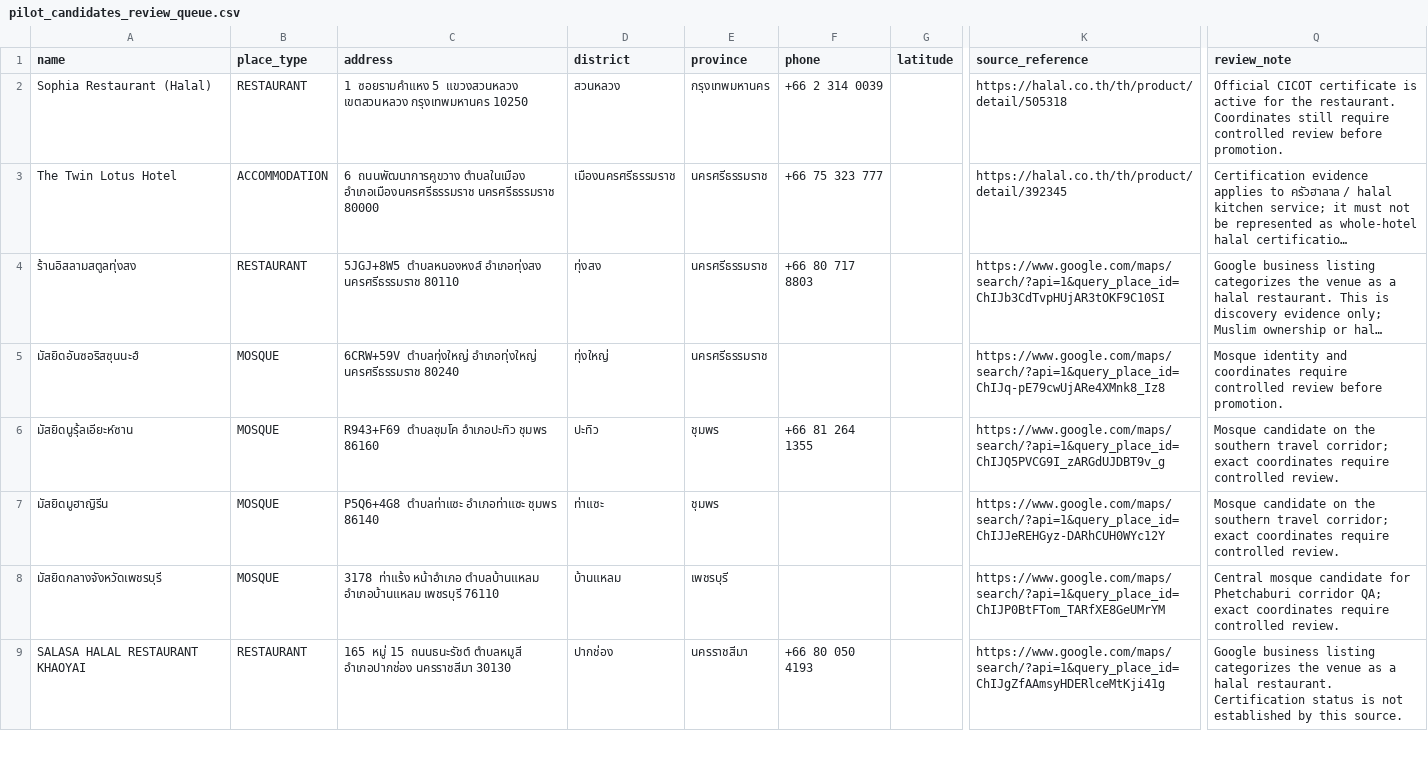
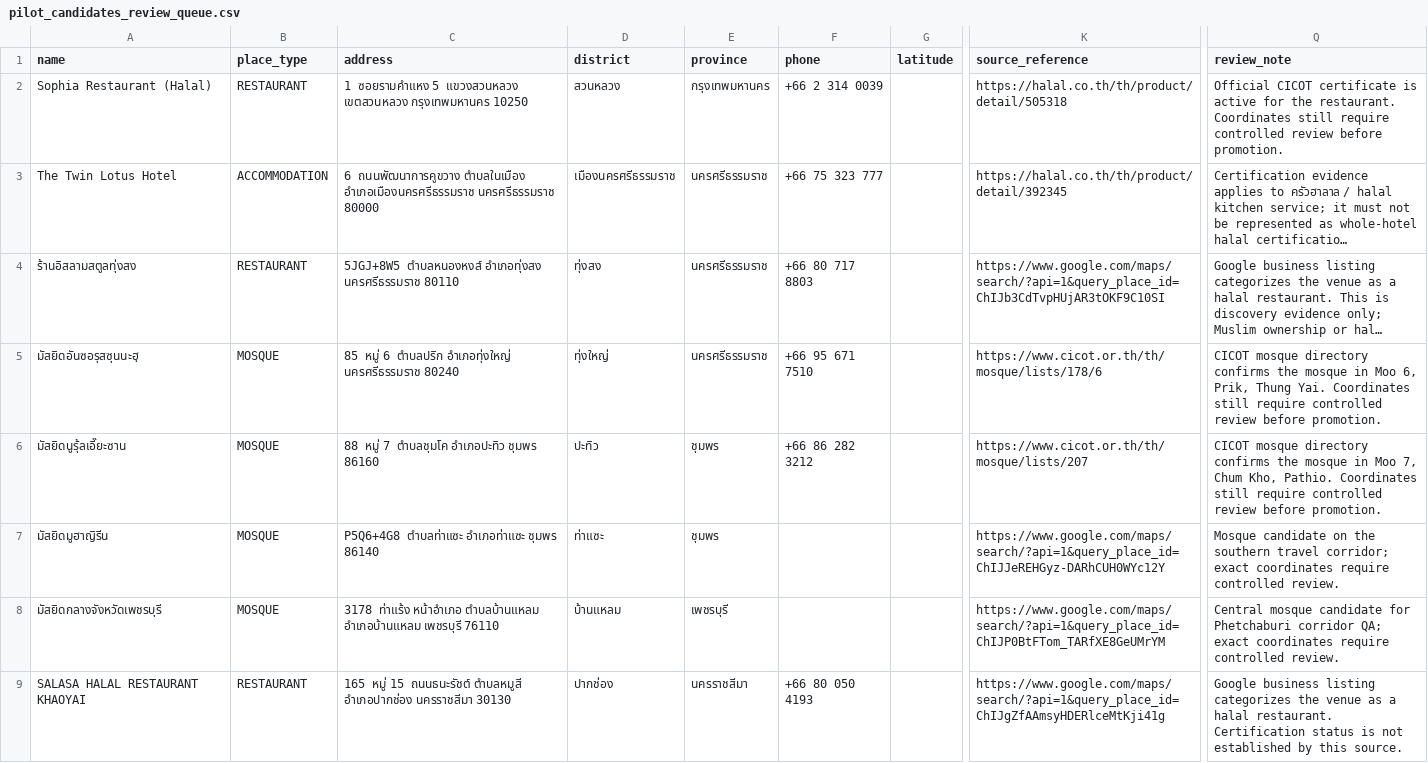
Before and after one commit to swansook-cyber/Vela-Muslim-Travel, a CSV file: database/seeds/pilot_candidates_review_queue.csv, drawn as a sheet; only a part is shown, gaps mark what is left out; long unchanged cells end in …; the diff covers the shown part only; the diff names each change by its address in the sheet, - before the commit and + after, or states it on an @@ line.

Commit message:
data: strengthen pilot provenance with official mosque sources

```diff
--- a/database/seeds/pilot_candidates_review_queue.csv
+++ b/database/seeds/pilot_candidates_review_queue.csv
-A5 (name): มัสยิดอันซอริสซุนนะฮ์
+A5 (name): มัสยิดอันซอรุสซุนนะฮฺ
-C5 (address): 6CRW+59V ตำบลทุ่งใหญ่ อำเภอทุ่งใหญ่ นครศรีธรรมราช…
+C5 (address): 85 หมู่ 6 ตำบลปริก อำเภอทุ่งใหญ่ นครศรีธรรมราช…
-F5 (phone): (empty)
+F5 (phone): +66 95 671 7510
-K5 (source_reference): https://www.google.com/maps/search/?api=1&query_place_id=ChIJq-pE79cwUjARe4XMnk8_Iz8
+K5 (source_reference): https://www.cicot.or.th/th/mosque/lists/178/6
-Q5 (review_note): Mosque identity and coordinates require controlled…
+Q5 (review_note): CICOT mosque directory confirms the mosque in Moo 6, Prik, Thung Yai. Coordinates still require controlled…
-A6 (name): มัสยิดนูรุ้ลเอียะห์ซาน
+A6 (name): มัสยิดนูรุ้ลเอี๊ยะซาน
-C6 (address): R943+F69 ตำบลชุมโค อำเภอปะทิว ชุมพร 86160
+C6 (address): 88 หมู่ 7 ตำบลชุมโค อำเภอปะทิว ชุมพร 86160
-F6 (phone): +66 81 264 1355
+F6 (phone): +66 86 282 3212
-K6 (source_reference): https://www.google.com/maps/search/?api=1&query_place_id=ChIJQ5PVCG9I_zARGdUJDBT9v_g
+K6 (source_reference): https://www.cicot.or.th/th/mosque/lists/207
-Q6 (review_note): Mosque candidate on the southern travel corridor; exact coordinates require controlled review.
+Q6 (review_note): CICOT mosque directory confirms the mosque in Moo 7, Chum Kho, Pathio. Coordinates still require controlled review before promotion.
```
Also changed, not shown: 4 edited cells elsewhere in this file, 3 other files.
